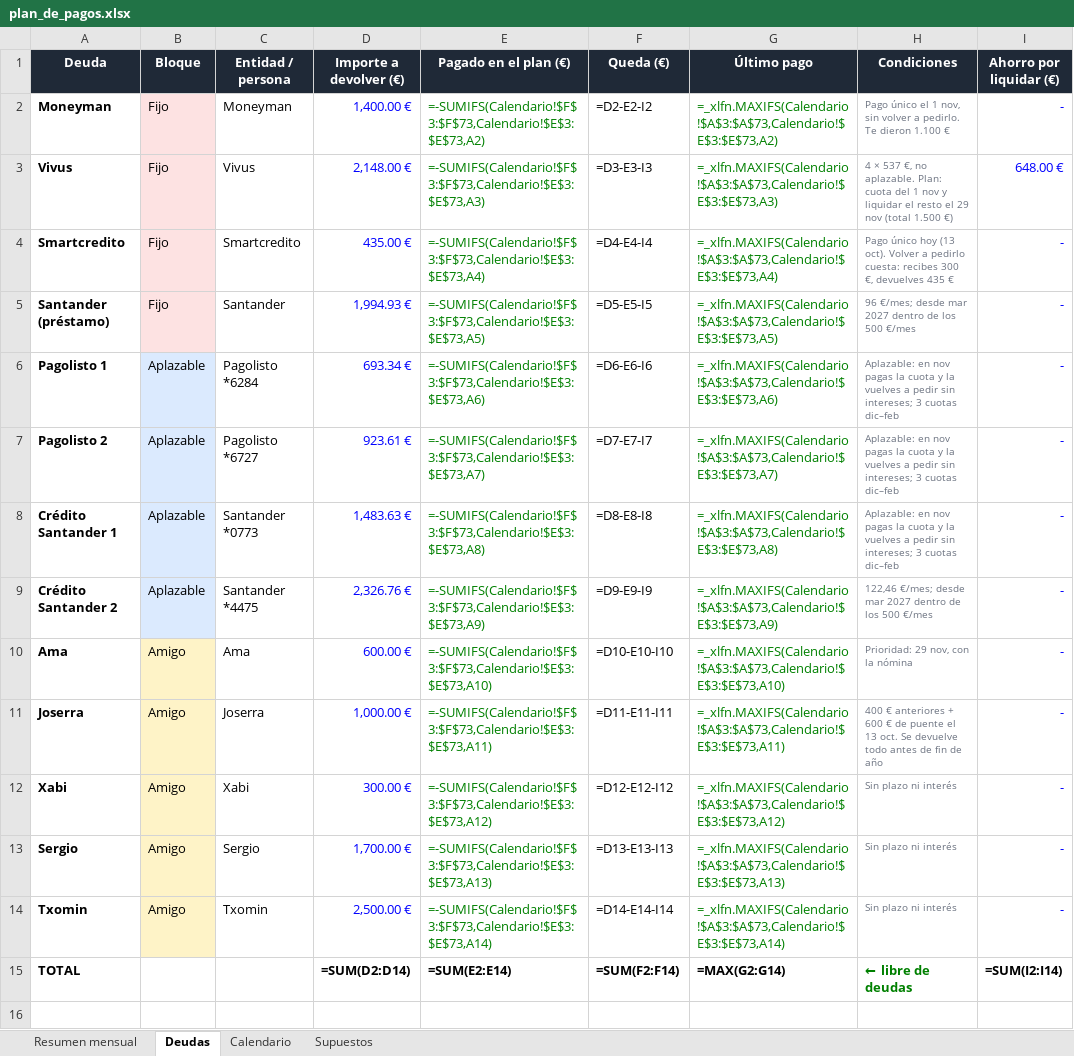
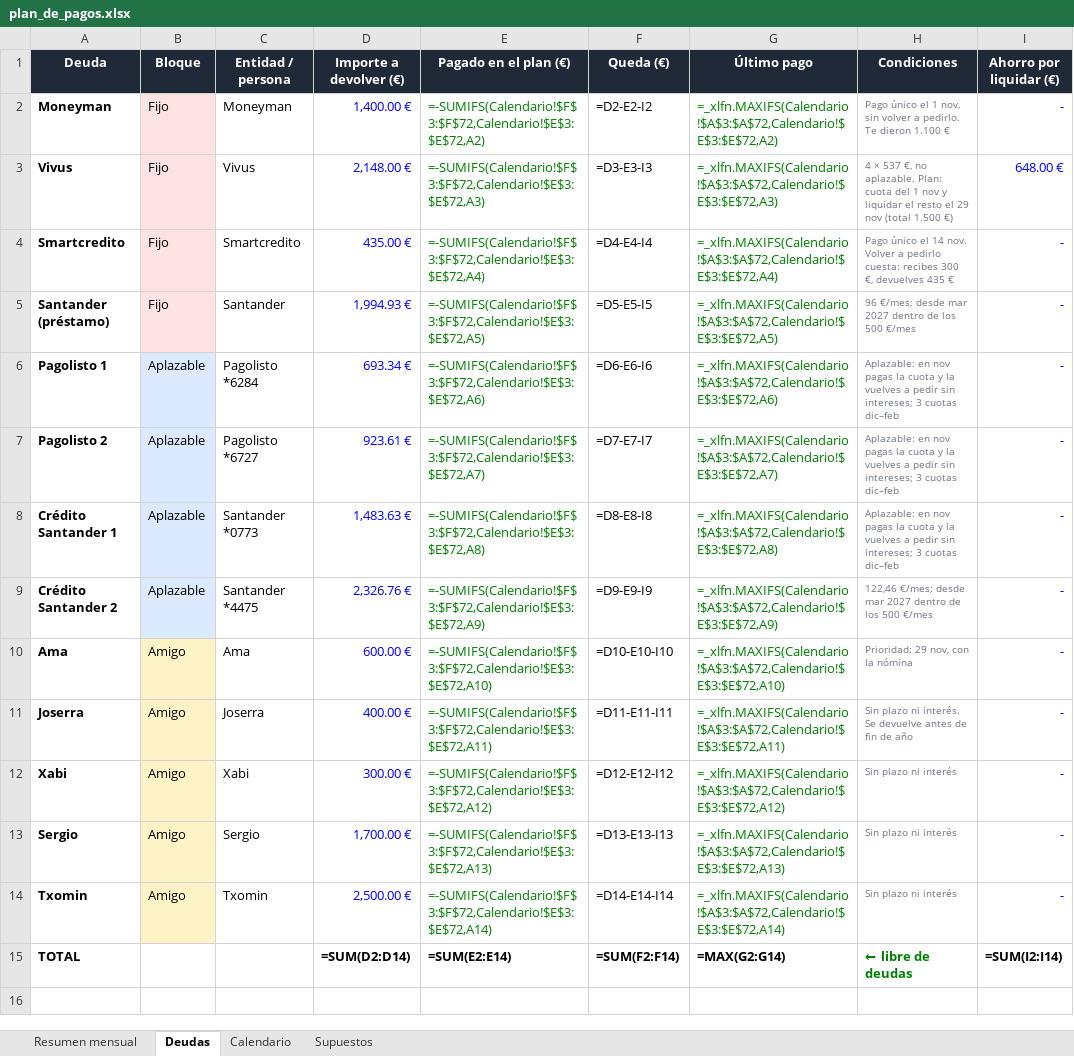
Before and after one commit to jonander007/fianzas, an Excel workbook: excel/plan_de_pagos.xlsx, sheet Deudas, drawn as a sheet; only a part is shown; values as stored, in another font and other column widths than the file's, no borders; formulas without a stored value are shown as written; the diff names each change by its address in the sheet, - before the commit and + after, or states it on an @@ line.

```diff
--- a/excel/plan_de_pagos.xlsx (sheet Deudas)
+++ b/excel/plan_de_pagos.xlsx (sheet Deudas)
-E2 (Pagado en el plan (€)): =-SUMIFS(Calendario!$F$3:$F$73,Calendario!$E$3:$E$73,A2)
+E2 (Pagado en el plan (€)): =-SUMIFS(Calendario!$F$3:$F$72,Calendario!$E$3:$E$72,A2)
-G2 (Último pago): =_xlfn.MAXIFS(Calendario!$A$3:$A$73,Calendario!$E$3:$E$73,A2)
+G2 (Último pago): =_xlfn.MAXIFS(Calendario!$A$3:$A$72,Calendario!$E$3:$E$72,A2)
-E3 (Pagado en el plan (€)): =-SUMIFS(Calendario!$F$3:$F$73,Calendario!$E$3:$E$73,A3)
+E3 (Pagado en el plan (€)): =-SUMIFS(Calendario!$F$3:$F$72,Calendario!$E$3:$E$72,A3)
-G3 (Último pago): =_xlfn.MAXIFS(Calendario!$A$3:$A$73,Calendario!$E$3:$E$73,A3)
+G3 (Último pago): =_xlfn.MAXIFS(Calendario!$A$3:$A$72,Calendario!$E$3:$E$72,A3)
-E4 (Pagado en el plan (€)): =-SUMIFS(Calendario!$F$3:$F$73,Calendario!$E$3:$E$73,A4)
+E4 (Pagado en el plan (€)): =-SUMIFS(Calendario!$F$3:$F$72,Calendario!$E$3:$E$72,A4)
-G4 (Último pago): =_xlfn.MAXIFS(Calendario!$A$3:$A$73,Calendario!$E$3:$E$73,A4)
+G4 (Último pago): =_xlfn.MAXIFS(Calendario!$A$3:$A$72,Calendario!$E$3:$E$72,A4)
-H4 (Condiciones): Pago único hoy (13 oct). Volver a…
+H4 (Condiciones): Pago único el 14 nov. Volver a…
-E5 (Pagado en el plan (€)): =-SUMIFS(Calendario!$F$3:$F$73,Calendario!$E$3:$E$73,A5)
+E5 (Pagado en el plan (€)): =-SUMIFS(Calendario!$F$3:$F$72,Calendario!$E$3:$E$72,A5)
-G5 (Último pago): =_xlfn.MAXIFS(Calendario!$A$3:$A$73,Calendario!$E$3:$E$73,A5)
+G5 (Último pago): =_xlfn.MAXIFS(Calendario!$A$3:$A$72,Calendario!$E$3:$E$72,A5)
-E6 (Pagado en el plan (€)): =-SUMIFS(Calendario!$F$3:$F$73,Calendario!$E$3:$E$73,A6)
+E6 (Pagado en el plan (€)): =-SUMIFS(Calendario!$F$3:$F$72,Calendario!$E$3:$E$72,A6)
-G6 (Último pago): =_xlfn.MAXIFS(Calendario!$A$3:$A$73,Calendario!$E$3:$E$73,A6)
+G6 (Último pago): =_xlfn.MAXIFS(Calendario!$A$3:$A$72,Calendario!$E$3:$E$72,A6)
-E7 (Pagado en el plan (€)): =-SUMIFS(Calendario!$F$3:$F$73,Calendario!$E$3:$E$73,A7)
+E7 (Pagado en el plan (€)): =-SUMIFS(Calendario!$F$3:$F$72,Calendario!$E$3:$E$72,A7)
-G7 (Último pago): =_xlfn.MAXIFS(Calendario!$A$3:$A$73,Calendario!$E$3:$E$73,A7)
+G7 (Último pago): =_xlfn.MAXIFS(Calendario!$A$3:$A$72,Calendario!$E$3:$E$72,A7)
-E8 (Pagado en el plan (€)): =-SUMIFS(Calendario!$F$3:$F$73,Calendario!$E$3:$E$73,A8)
+E8 (Pagado en el plan (€)): =-SUMIFS(Calendario!$F$3:$F$72,Calendario!$E$3:$E$72,A8)
-G8 (Último pago): =_xlfn.MAXIFS(Calendario!$A$3:$A$73,Calendario!$E$3:$E$73,A8)
+G8 (Último pago): =_xlfn.MAXIFS(Calendario!$A$3:$A$72,Calendario!$E$3:$E$72,A8)
-E9 (Pagado en el plan (€)): =-SUMIFS(Calendario!$F$3:$F$73,Calendario!$E$3:$E$73,A9)
+E9 (Pagado en el plan (€)): =-SUMIFS(Calendario!$F$3:$F$72,Calendario!$E$3:$E$72,A9)
-G9 (Último pago): =_xlfn.MAXIFS(Calendario!$A$3:$A$73,Calendario!$E$3:$E$73,A9)
+G9 (Último pago): =_xlfn.MAXIFS(Calendario!$A$3:$A$72,Calendario!$E$3:$E$72,A9)
-E10 (Pagado en el plan (€)): =-SUMIFS(Calendario!$F$3:$F$73,Calendario!$E$3:$E$73,A10)
+E10 (Pagado en el plan (€)): =-SUMIFS(Calendario!$F$3:$F$72,Calendario!$E$3:$E$72,A10)
-G10 (Último pago): =_xlfn.MAXIFS(Calendario!$A$3:$A$73,Calendario!$E$3:$E$73,A10)
+G10 (Último pago): =_xlfn.MAXIFS(Calendario!$A$3:$A$72,Calendario!$E$3:$E$72,A10)
-D11 (Importe a devolver (€)): 1,000.00 €
+D11 (Importe a devolver (€)): 400.00 €
-E11 (Pagado en el plan (€)): =-SUMIFS(Calendario!$F$3:$F$73,Calendario!$E$3:$E$73,A11)
+E11 (Pagado en el plan (€)): =-SUMIFS(Calendario!$F$3:$F$72,Calendario!$E$3:$E$72,A11)
-G11 (Último pago): =_xlfn.MAXIFS(Calendario!$A$3:$A$73,Calendario!$E$3:$E$73,A11)
+G11 (Último pago): =_xlfn.MAXIFS(Calendario!$A$3:$A$72,Calendario!$E$3:$E$72,A11)
-H11 (Condiciones): 400 € anteriores + 600 € de puente el 13 oct. Se devuelve todo antes de…
+H11 (Condiciones): Sin plazo ni interés. Se devuelve antes de…
-E12 (Pagado en el plan (€)): =-SUMIFS(Calendario!$F$3:$F$73,Calendario!$E$3:$E$73,A12)
+E12 (Pagado en el plan (€)): =-SUMIFS(Calendario!$F$3:$F$72,Calendario!$E$3:$E$72,A12)
-G12 (Último pago): =_xlfn.MAXIFS(Calendario!$A$3:$A$73,Calendario!$E$3:$E$73,A12)
+G12 (Último pago): =_xlfn.MAXIFS(Calendario!$A$3:$A$72,Calendario!$E$3:$E$72,A12)
-E13 (Pagado en el plan (€)): =-SUMIFS(Calendario!$F$3:$F$73,Calendario!$E$3:$E$73,A13)
+E13 (Pagado en el plan (€)): =-SUMIFS(Calendario!$F$3:$F$72,Calendario!$E$3:$E$72,A13)
-G13 (Último pago): =_xlfn.MAXIFS(Calendario!$A$3:$A$73,Calendario!$E$3:$E$73,A13)
+G13 (Último pago): =_xlfn.MAXIFS(Calendario!$A$3:$A$72,Calendario!$E$3:$E$72,A13)
-E14 (Pagado en el plan (€)): =-SUMIFS(Calendario!$F$3:$F$73,Calendario!$E$3:$E$73,A14)
+E14 (Pagado en el plan (€)): =-SUMIFS(Calendario!$F$3:$F$72,Calendario!$E$3:$E$72,A14)
-G14 (Último pago): =_xlfn.MAXIFS(Calendario!$A$3:$A$73,Calendario!$E$3:$E$73,A14)
+G14 (Último pago): =_xlfn.MAXIFS(Calendario!$A$3:$A$72,Calendario!$E$3:$E$72,A14)
```
Also changed, not shown: sheet Calendario, sheet Resumen mensual, sheet Supuestos, 1 other file.
